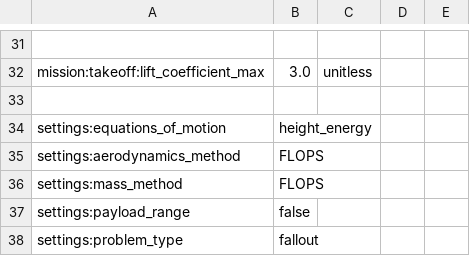
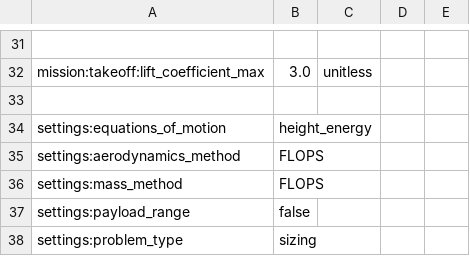
Before and after one commit to ElysianAircraft/EllyAvy, a CSV file: aviary/models/aircraft/test_aircraft/crucial_params.csv, drawn as a sheet; only a part is shown, gaps mark what is left out.

```diff
--- a/aviary/models/aircraft/test_aircraft/crucial_params.csv
+++ b/aviary/models/aircraft/test_aircraft/crucial_params.csv
@@ -37,2 +37,2 @@ settings:mass_method,FLOPS
 settings:payload_range,false
-settings:problem_type,fallout
+settings:problem_type,sizing
```
Also changed, not shown: custom_high_speed_powertrain.csv, realistic_hybrid_turbofan.csv, 6 other files.
